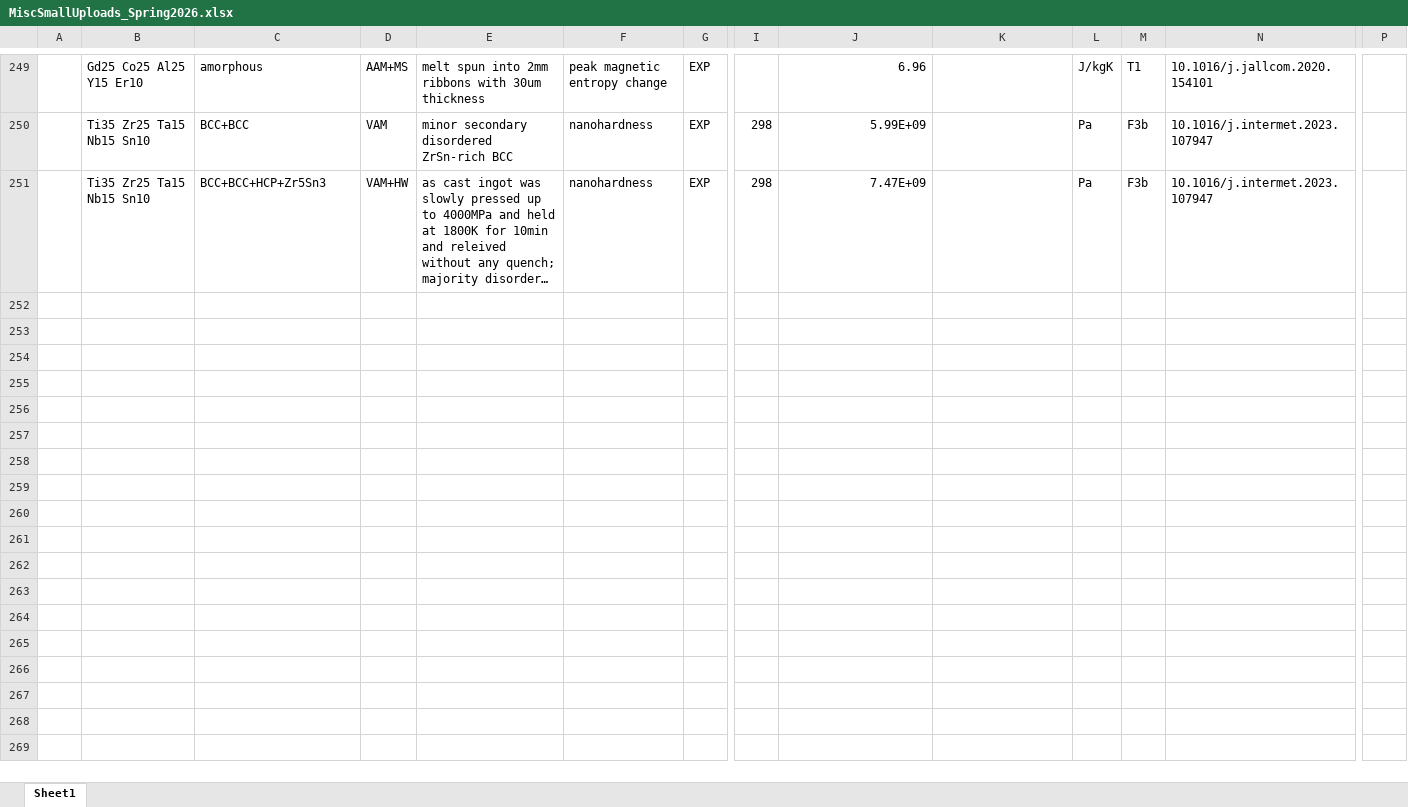
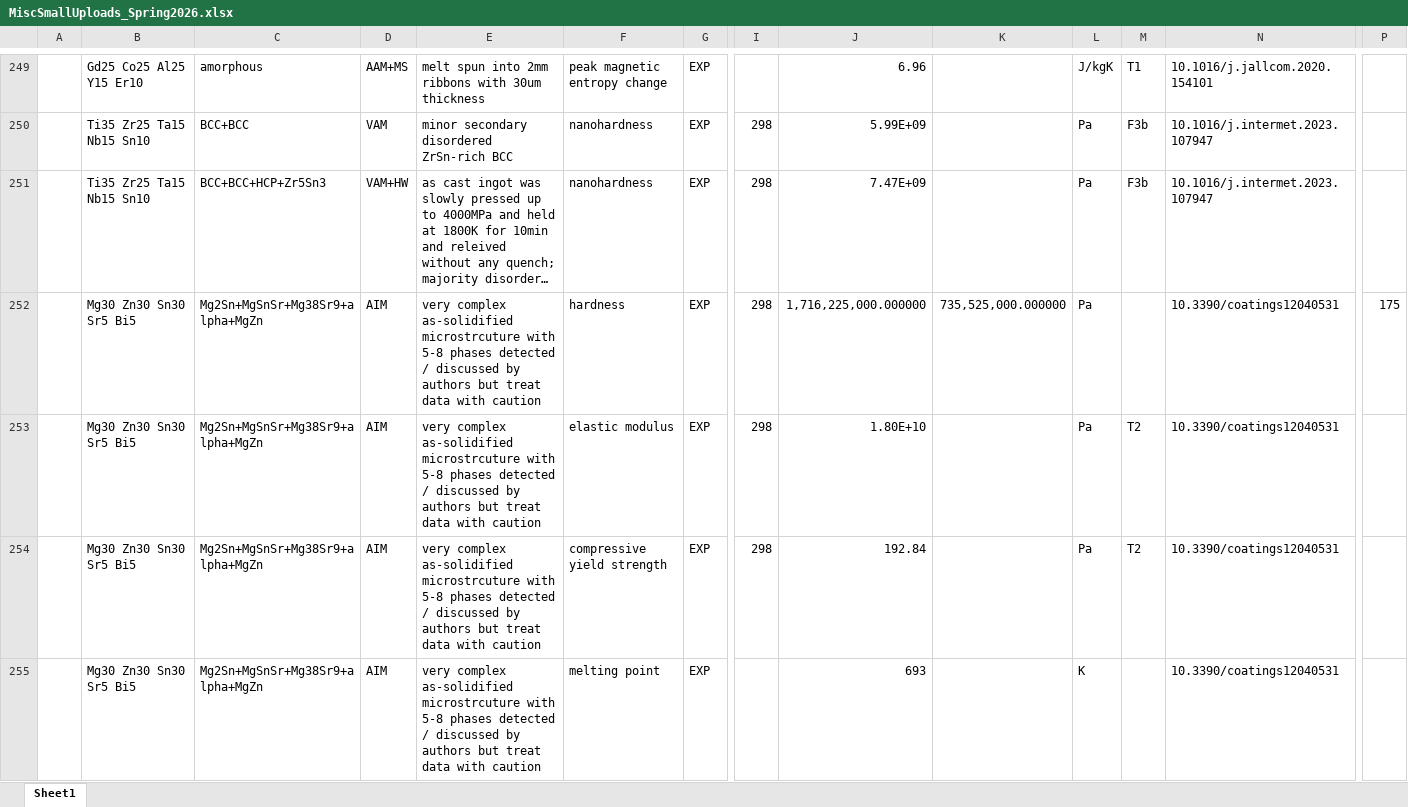
Before and after one commit to amkrajewski/ULTERA-contribute-amkrajewski, an Excel workbook: MiscSmallUploads_Spring2026.xlsx, sheet Sheet1, drawn as a sheet; only a part is shown, gaps mark what is left out; long unchanged cells end in …; values as stored, in another font and other column widths than the file's, no borders; rows hold the shown columns only; the diff names each change by its address in the sheet, - before the commit and + after, or states it on an @@ line.

Commit message:
- parsed data from `10.3390/coatings12040531 `

```diff
--- a/MiscSmallUploads_Spring2026.xlsx (sheet Sheet1)
+++ b/MiscSmallUploads_Spring2026.xlsx (sheet Sheet1)
+row 252:  | Mg30 Zn30 Sn30 Sr5 Bi5 | Mg2Sn+MgSnSr+Mg38Sr9+alpha+MgZn | AIM | very complex as-solidified microstrcuture with 5-8 phases detected / discussed by authors but treat data with caution | hardness | EXP | 298 | 1,716,225,000.000000 | 735,525,000.000000 | Pa |  | 10.3390/coatings12040531 | 175
+row 253:  | Mg30 Zn30 Sn30 Sr5 Bi5 | Mg2Sn+MgSnSr+Mg38Sr9+alpha+MgZn | AIM | very complex as-solidified microstrcuture with 5-8 phases detected / discussed by authors but treat data with caution | elastic modulus | EXP | 298 | 1.80E+10 |  | Pa | T2 | 10.3390/coatings12040531
+row 254:  | Mg30 Zn30 Sn30 Sr5 Bi5 | Mg2Sn+MgSnSr+Mg38Sr9+alpha+MgZn | AIM | very complex as-solidified microstrcuture with 5-8 phases detected / discussed by authors but treat data with caution | compressive yield strength | EXP | 298 | 192.84 |  | Pa | T2 | 10.3390/coatings12040531
+row 255:  | Mg30 Zn30 Sn30 Sr5 Bi5 | Mg2Sn+MgSnSr+Mg38Sr9+alpha+MgZn | AIM | very complex as-solidified microstrcuture with 5-8 phases detected / discussed by authors but treat data with caution | melting point | EXP |  | 693 |  | K |  | 10.3390/coatings12040531
```
